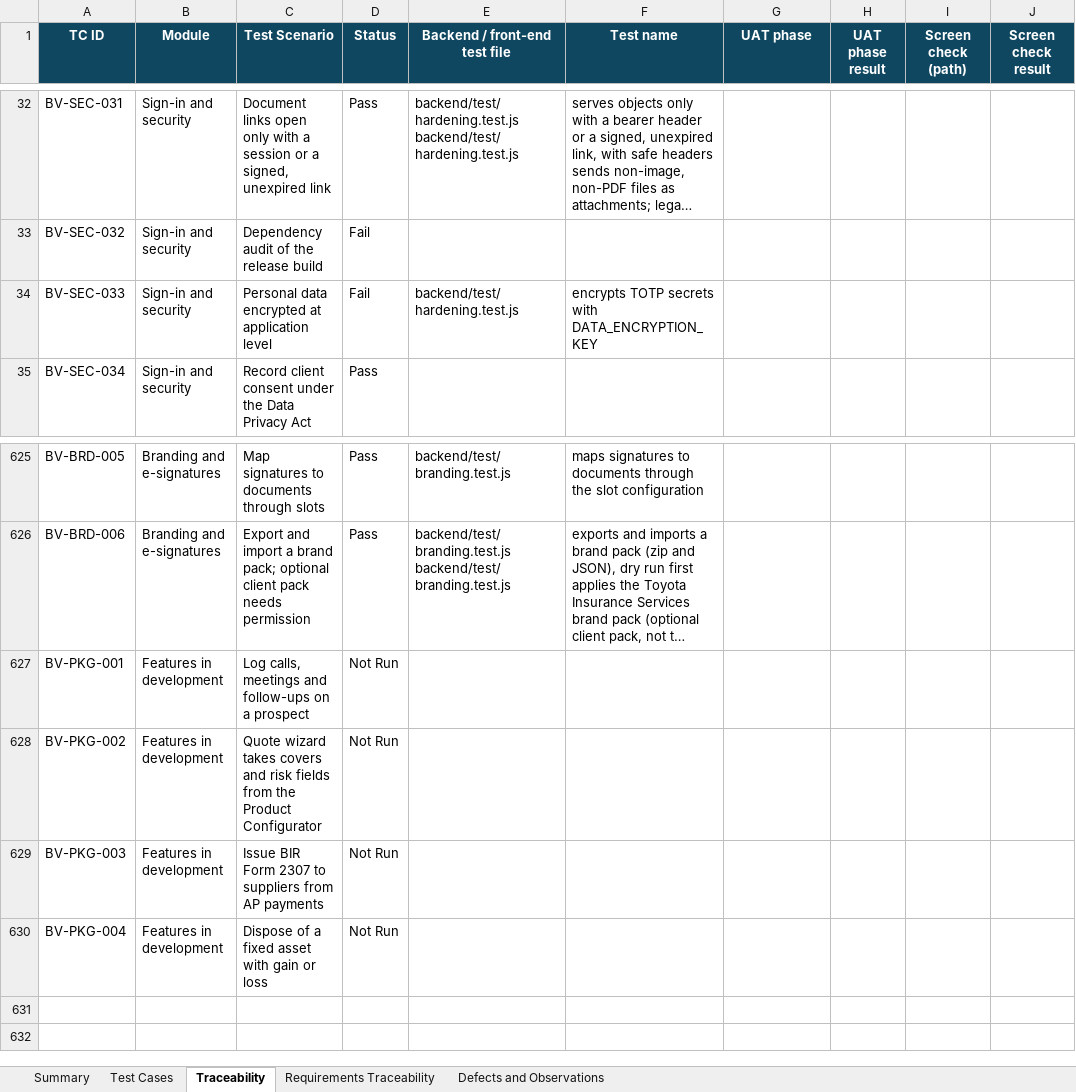
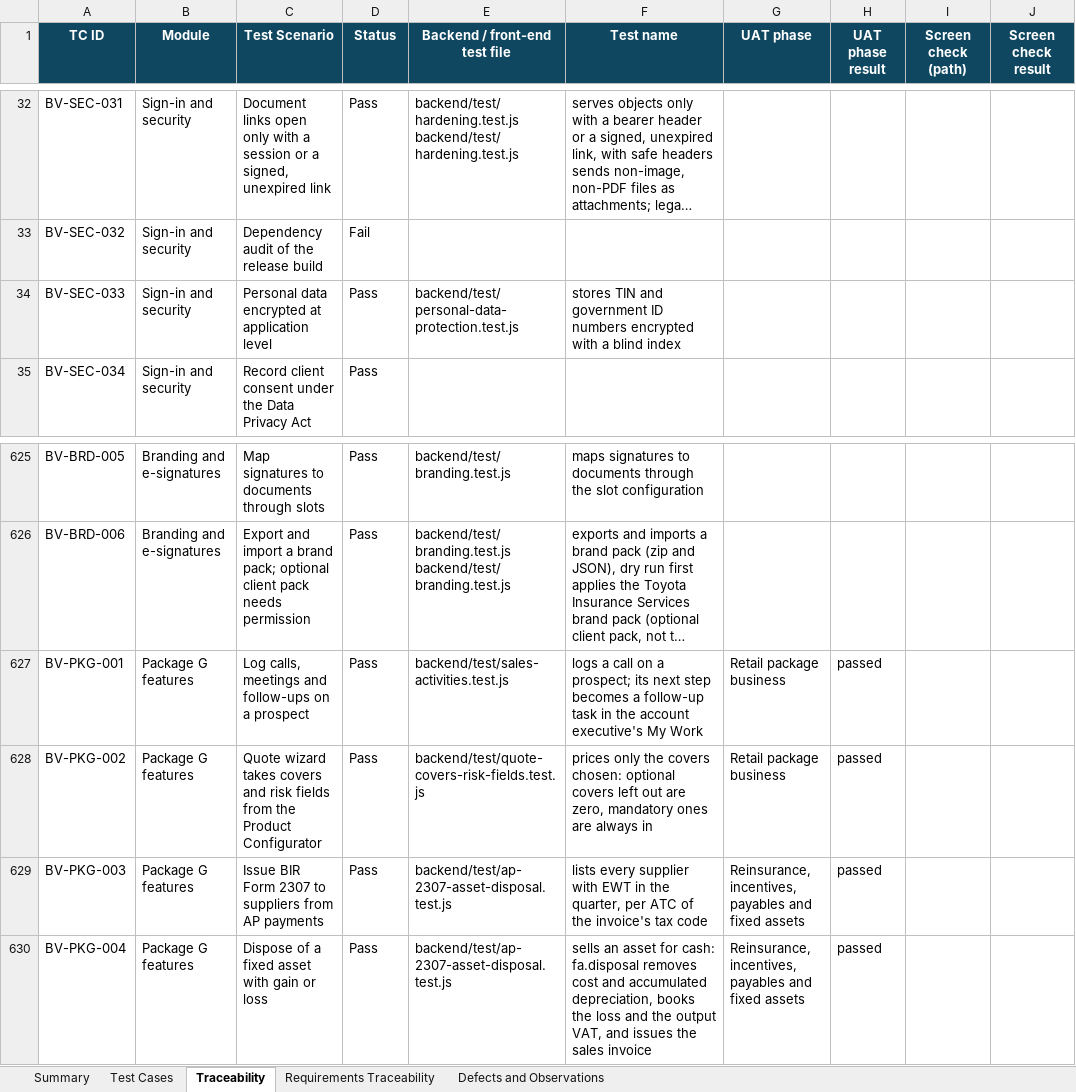
Before and after one commit to IortaTexhNXT-DEV/BDOI-OOTB, an Excel workbook: docs/package/05_Delivery/BrokerVerse_Test_Cases.xlsx, sheet Traceability, drawn as a sheet; only a part is shown, gaps mark what is left out; long unchanged cells end in …; values as stored, in another font and other column widths than the file's, no borders; conditional formats not drawn; the diff names each change by its address in the sheet, - before the commit and + after, or states it on an @@ line.

Commit message:
Release verification on the merged release: UAT cycle of 433 steps with customer due diligence and package G, rehearsal of 52 checks, masking verified, environment comparison; fixes for the CTPL tariff cancellation, the compliance officer designation, the masking of SMS recipients and key columns, the rehearsal migration headers and the incentive period keys; Test Summary Report 1.3

```diff
--- a/docs/package/05_Delivery/BrokerVerse_Test_Cases.xlsx (sheet Traceability)
+++ b/docs/package/05_Delivery/BrokerVerse_Test_Cases.xlsx (sheet Traceability)
-D34 (Status): Fail
+D34 (Status): Pass
-E34 (Backend / front-end test file): backend/test/hardening.test.js
+E34 (Backend / front-end test file): backend/test/personal-data-protection.test.js
-F34 (Test name): encrypts TOTP secrets with DATA_ENCRYPTION_KEY
+F34 (Test name): stores TIN and government ID numbers encrypted with a blind index
-B627:B630 (Module): Features in development
+B627:B630 (Module): Package G features
-D627:D630 (Status): Not Run
+D627:D630 (Status): Pass
-E627 (Backend / front-end test file): (empty)
+E627 (Backend / front-end test file): backend/test/sales-activities.test.js
-F627 (Test name): (empty)
+F627 (Test name): logs a call on a prospect; its next step becomes a follow-up task in the account executive's My Work
-G627:G628 (UAT phase): (empty)
+G627:G628 (UAT phase): Retail package business
-H627:H630 (UAT phase result): (empty)
+H627:H630 (UAT phase result): passed
-E628 (Backend / front-end test file): (empty)
+E628 (Backend / front-end test file): backend/test/quote-covers-risk-fields.test.js
-F628 (Test name): (empty)
+F628 (Test name): prices only the covers chosen: optional covers left out are zero, mandatory ones are always in
-E629:E630 (Backend / front-end test file): (empty)
+E629:E630 (Backend / front-end test file): backend/test/ap-2307-asset-disposal.test.js
-F629 (Test name): (empty)
+F629 (Test name): lists every supplier with EWT in the quarter, per ATC of the invoice's tax code
-G629:G630 (UAT phase): (empty)
+G629:G630 (UAT phase): Reinsurance, incentives, payables and fixed assets
-F630 (Test name): (empty)
+F630 (Test name): sells an asset for cash: fa.disposal removes cost and accumulated depreciation, books the loss and the output VAT, and issues the sales invoice
```
Also changed, not shown: sheet Defects and Observations, sheet Test Cases, sheet Summary, hidden cells, 21 other files.
